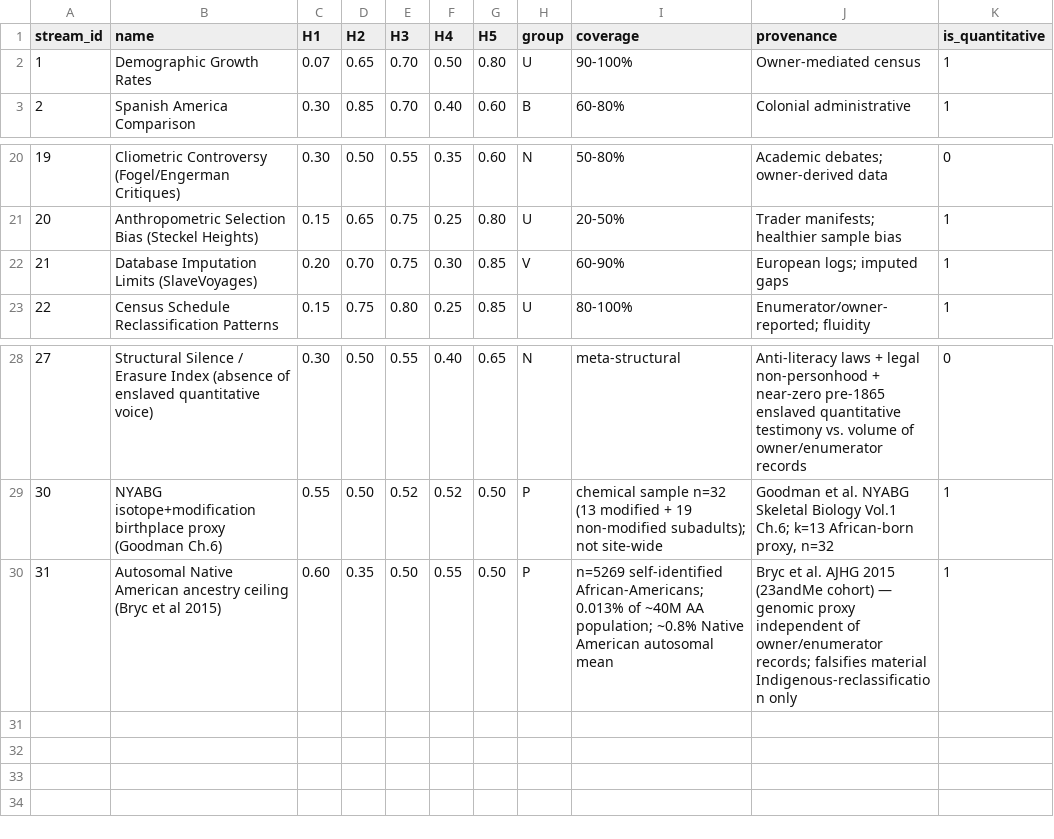
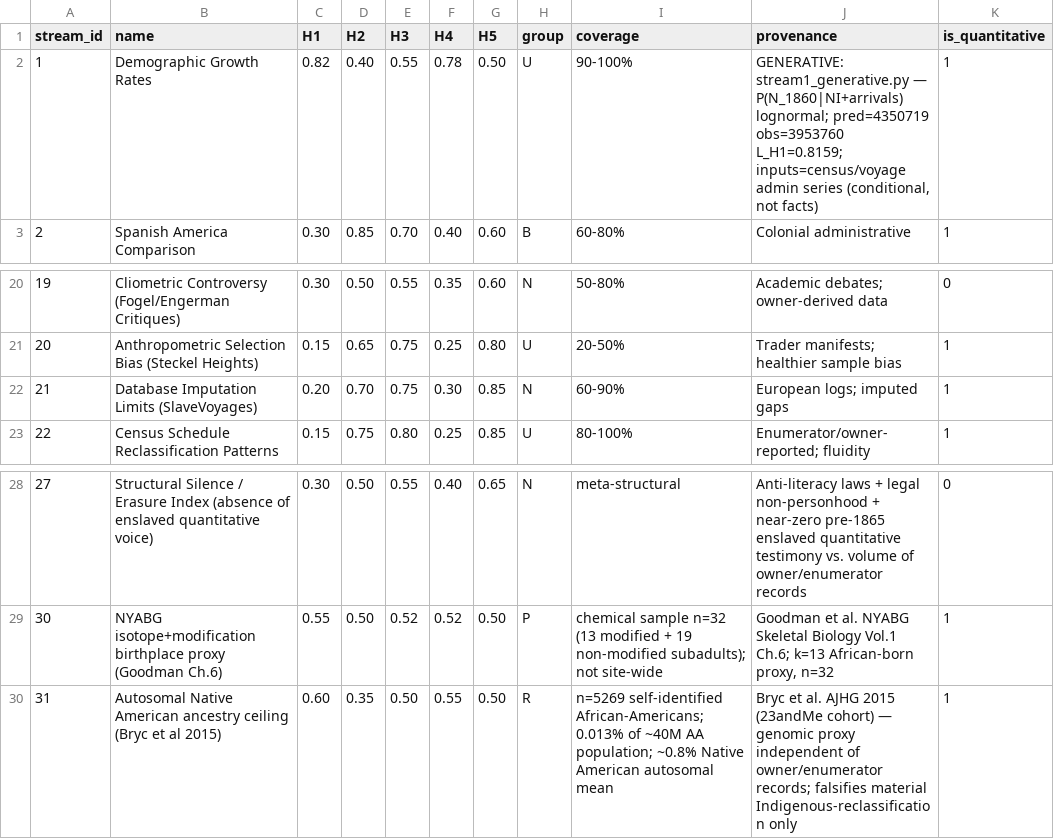
Before and after one commit to Anarcho-app/TAST, a CSV file: model/evidence_streams.csv, drawn as a sheet; only a part is shown, gaps mark what is left out; the diff names each change by its address in the sheet, - before the commit and + after, or states it on an @@ line.

```diff
--- a/model/evidence_streams.csv
+++ b/model/evidence_streams.csv
-C2 (H1): 0.07
+C2 (H1): 0.82
-D2 (H2): 0.65
+D2 (H2): 0.40
-E2 (H3): 0.70
+E2 (H3): 0.55
-F2 (H4): 0.50
+F2 (H4): 0.78
-G2 (H5): 0.80
+G2 (H5): 0.50
-J2 (provenance): Owner-mediated census
+J2 (provenance): GENERATIVE: stream1_generative.py — P(N_1860|NI+arrivals) lognormal; pred=4350719 obs=3953760 L_H1=0.8159; inputs=census/voyage admin series (conditional, not facts)
-H22 (group): V
+H22 (group): N
-H30 (group): P
+H30 (group): R
```
Also changed, not shown: 5 other files.
